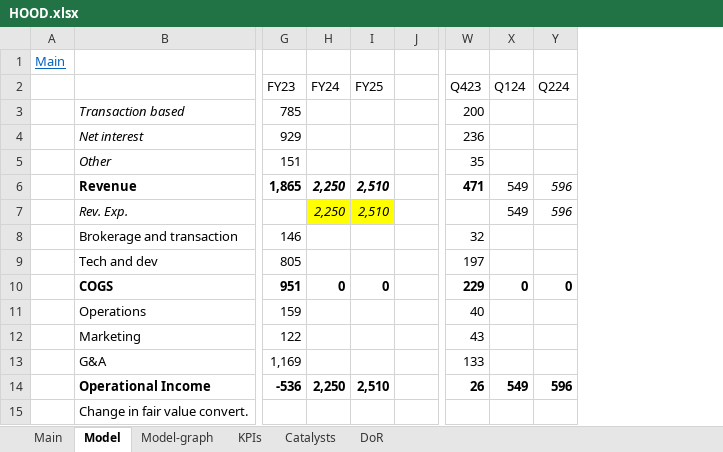
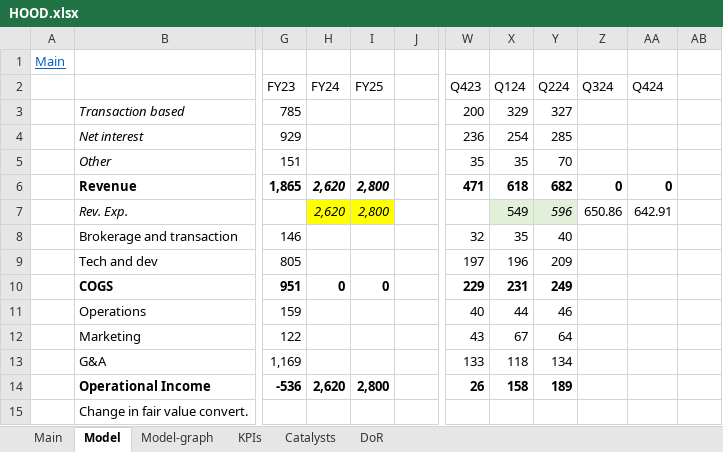
Before and after one commit to simonburghardt1/models, an Excel workbook: Crypto/HOOD.xlsx, sheet Model, drawn as a sheet; only a part is shown, gaps mark what is left out; values as stored, in another font and other column widths than the file's, no borders; conditional formats not drawn; the diff covers the shown part only; the diff names each change by its address in the sheet, - before the commit and + after, or states it on an @@ line.

```diff
--- a/Crypto/HOOD.xlsx (sheet Model)
+++ b/Crypto/HOOD.xlsx (sheet Model)
+column Z (Q324), rows 6-7: 0 | 650.86
+column AA (Q424), rows 6-7: 0 | 642.91
+column AB, empty
-X3 (Q124): (empty)
+X3 (Q124): 329
-Y3 (Q224): (empty)
+Y3 (Q224): 327
-X4 (Q124): (empty)
+X4 (Q124): 254
-Y4 (Q224): (empty)
+Y4 (Q224): 285
-X5 (Q124): (empty)
+X5 (Q124): 35
-Y5 (Q224): (empty)
+Y5 (Q224): 70
-H6:H7 (FY24): 2,250
+H6:H7 (FY24): 2,620
-I6:I7 (FY25): 2,510
+I6:I7 (FY25): 2,800
-X6 (Q124): 549
+X6 (Q124): 618
-X6:Y6 bold: off
+X6:Y6 bold: on
-Y6 (Q224): 596
+Y6 (Q224): 682
-Y6 italic: on
+Y6 italic: off
-X7:Y7 fill: none
+X7:Y7 fill: #E2F0D9
-X8 (Q124): (empty)
+X8 (Q124): 35
-Y8 (Q224): (empty)
+Y8 (Q224): 40
-X9 (Q124): (empty)
+X9 (Q124): 196
-Y9 (Q224): (empty)
+Y9 (Q224): 209
-X10 (Q124): 0
+X10 (Q124): 231
-Y10 (Q224): 0
+Y10 (Q224): 249
-X11 (Q124): (empty)
+X11 (Q124): 44
-Y11 (Q224): (empty)
+Y11 (Q224): 46
-X12 (Q124): (empty)
+X12 (Q124): 67
-Y12 (Q224): (empty)
+Y12 (Q224): 64
-X13 (Q124): (empty)
+X13 (Q124): 118
-Y13 (Q224): (empty)
+Y13 (Q224): 134
-H14 (FY24): 2,250
+H14 (FY24): 2,620
-I14 (FY25): 2,510
+I14 (FY25): 2,800
-X14 (Q124): 549
+X14 (Q124): 158
-Y14 (Q224): 596
+Y14 (Q224): 189
```
Also changed, not shown: 1 added row, 1 removed row, 137 edited cells and cell formats elsewhere in this sheet, sheet KPIs, sheet Main, formulas that keep their value, charts or pictures, 1 other file.
